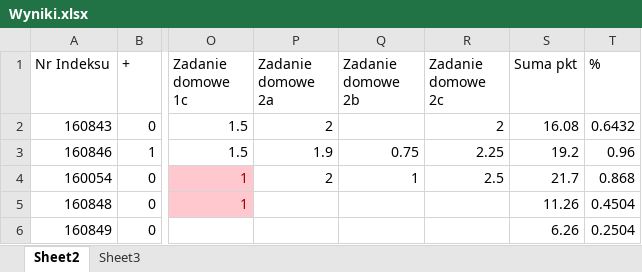
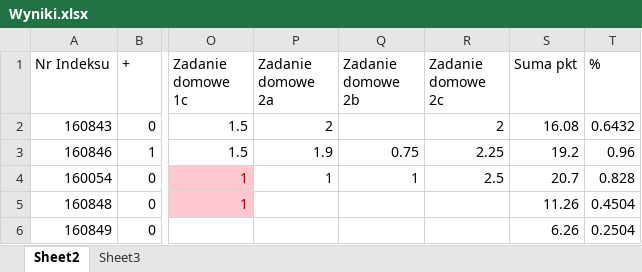
Before and after one commit to mpenarprz/InformatykaA1, an Excel workbook: Wyniki.xlsx, sheet Sheet2, drawn as a sheet; only a part is shown, gaps mark what is left out; values as stored, in another font and other column widths than the file's, no borders; charts and pictures and table styles not drawn; the diff names each change by its address in the sheet, - before the commit and + after, or states it on an @@ line.

```diff
--- a/Wyniki.xlsx (sheet Sheet2)
+++ b/Wyniki.xlsx (sheet Sheet2)
-P4 (Zadanie domowe 2a): 2
+P4 (Zadanie domowe 2a): 1
-S4 (Suma pkt): 21.7
+S4 (Suma pkt): 20.7
-T4 (%): 0.868
+T4 (%): 0.828
```
Also changed, not shown: 1 other file.
